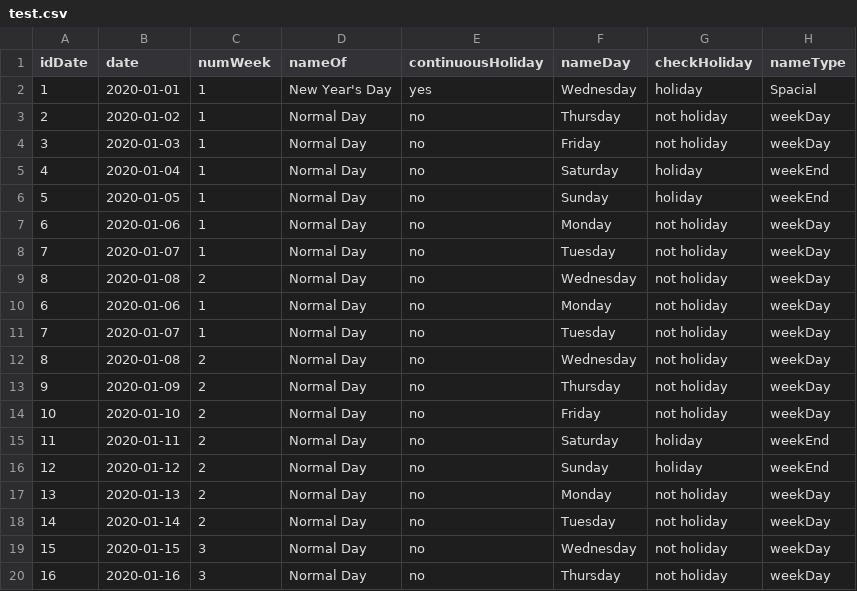
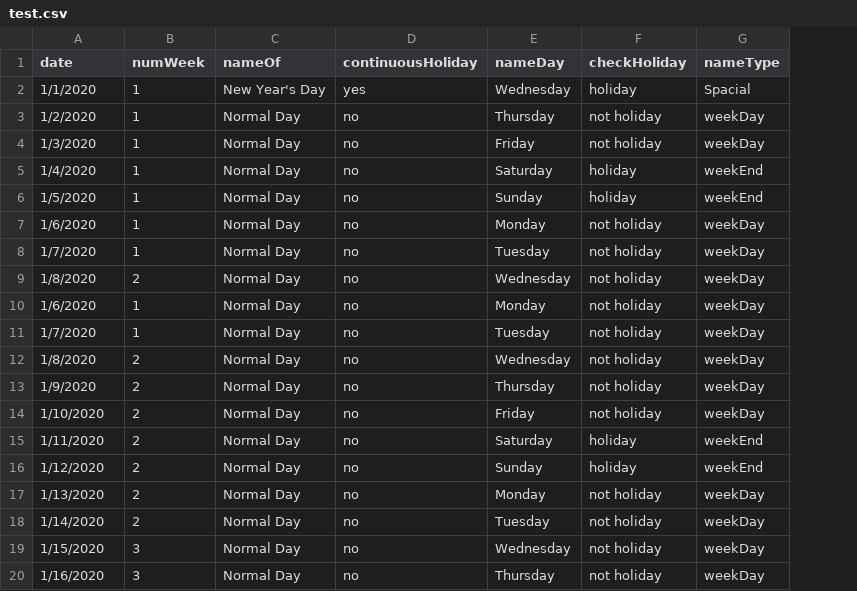
Before and after one commit to BewSorawit/calendar, a CSV file: test.csv, drawn as a sheet; removed rows and columns are numbered as before the commit, all else as after; the diff names each change by its address in the sheet, - before the commit and + after, or states it on an @@ line.

Commit message:
d_autoIdDate

```diff
--- a/test.csv
+++ b/test.csv
-column A (idDate), rows 2-20: 1 | 2 | 3 | 4 | 5 | 6 | 7 | 8 | 6 | 7 | 8 | 9 | 10 | 11 | 12 | 13 | 14 | 15 | 16
-A2 (date): 2020-01-01
+A2 (date): 1/1/2020
-A3 (date): 2020-01-02
+A3 (date): 1/2/2020
-A4 (date): 2020-01-03
+A4 (date): 1/3/2020
-A5 (date): 2020-01-04
+A5 (date): 1/4/2020
-A6 (date): 2020-01-05
+A6 (date): 1/5/2020
-A7 (date): 2020-01-06
+A7 (date): 1/6/2020
-A8 (date): 2020-01-07
+A8 (date): 1/7/2020
-A9 (date): 2020-01-08
+A9 (date): 1/8/2020
-A10 (date): 2020-01-06
+A10 (date): 1/6/2020
-A11 (date): 2020-01-07
+A11 (date): 1/7/2020
-A12 (date): 2020-01-08
+A12 (date): 1/8/2020
-A13 (date): 2020-01-09
+A13 (date): 1/9/2020
-A14 (date): 2020-01-10
+A14 (date): 1/10/2020
-A15 (date): 2020-01-11
+A15 (date): 1/11/2020
-A16 (date): 2020-01-12
+A16 (date): 1/12/2020
-A17 (date): 2020-01-13
+A17 (date): 1/13/2020
-A18 (date): 2020-01-14
+A18 (date): 1/14/2020
-A19 (date): 2020-01-15
+A19 (date): 1/15/2020
-A20 (date): 2020-01-16
+A20 (date): 1/16/2020
```
Also changed, not shown: 2 other files.
